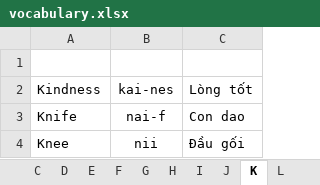
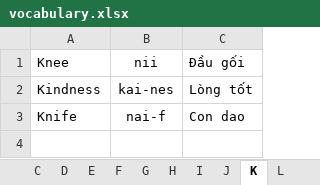
Before and after one commit to nguyenhuyenag/spring-framework, an Excel workbook: spring-boot/spring-boot-english/src/main/resources/data/vocabulary.xlsx, sheet K, drawn as a sheet; values as stored, in another font and other column widths than the file's, no borders; removed rows and columns are numbered as before the commit, all else as after; the diff names each change by its address in the sheet, - before the commit and + after, or states it on an @@ line.

```diff
--- a/spring-boot/spring-boot-english/src/main/resources/data/vocabulary.xlsx (sheet K)
+++ b/spring-boot/spring-boot-english/src/main/resources/data/vocabulary.xlsx (sheet K)
-row 1: (empty)
+row 1: Knee | nii | Đầu gối
-row 4: Knee | nii | Đầu gối
```
Also changed, not shown: sheet Note, sheet P, sheet N, sheet J, sheet L, sheet R, 6 more sheets, 7 other files.
